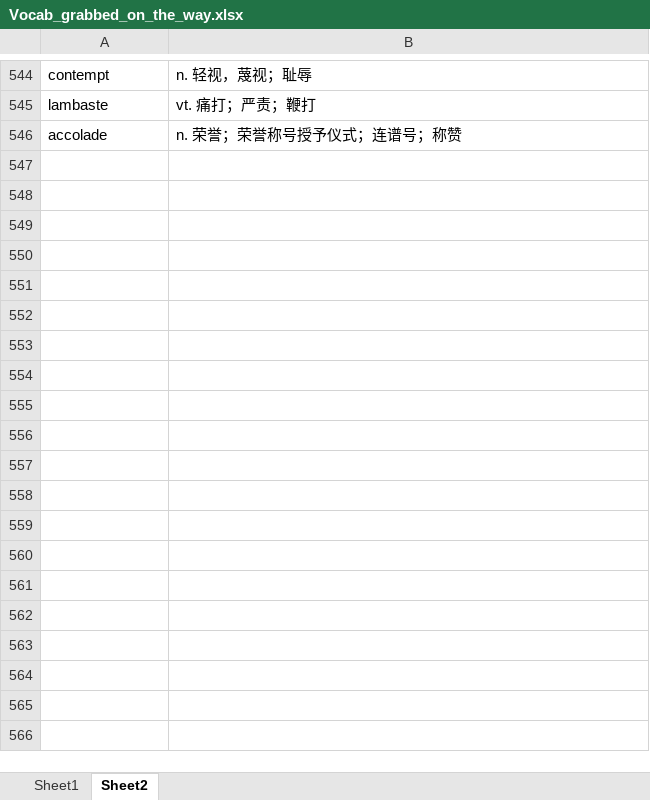
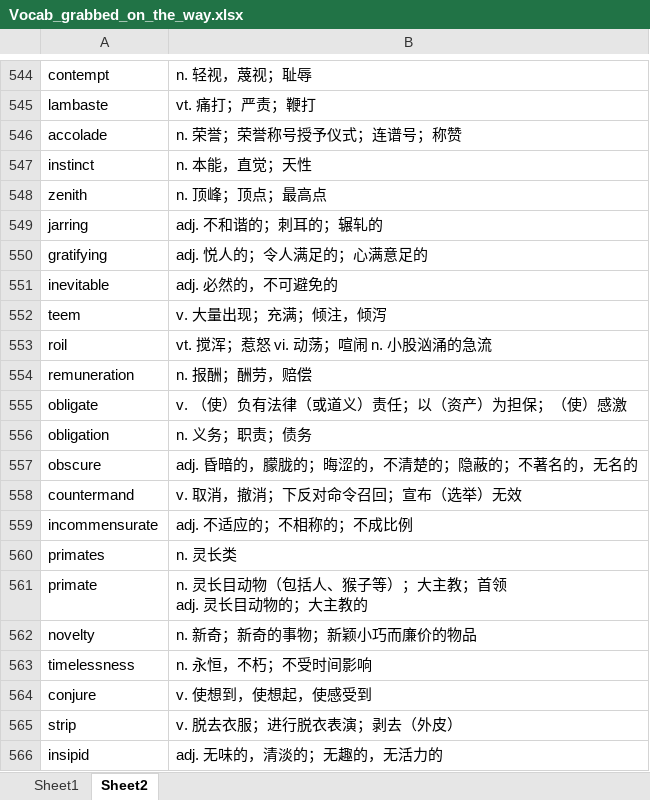
Before and after one commit to troyyxk/gre_resource, an Excel workbook: Vocab_grabbed_on_the_way.xlsx, sheet Sheet2, drawn as a sheet; only a part is shown, gaps mark what is left out; values as stored, in another font and other column widths than the file's, no borders; 1 other sheet too large or unreadable and not compared; ↵ is a line break in a cell; the diff covers the shown part only; the diff names each change by its address in the sheet, - before the commit and + after, or states it on an @@ line.

Commit message:
Add new words.

```diff
--- a/Vocab_grabbed_on_the_way.xlsx (sheet Sheet2)
+++ b/Vocab_grabbed_on_the_way.xlsx (sheet Sheet2)
+row 547: instinct | n. 本能，直觉；天性
+row 548: zenith | n. 顶峰；顶点；最高点
+row 549: jarring | adj. 不和谐的；刺耳的；辗轧的
+row 550: gratifying | adj. 悦人的；令人满足的；心满意足的
+row 551: inevitable | adj. 必然的，不可避免的
+row 552: teem | v. 大量出现；充满；倾注，倾泻
+row 553: roil | vt. 搅浑；惹怒 vi. 动荡；喧闹 n. 小股汹涌的急流
+row 554: remuneration | n. 报酬；酬劳，赔偿
+row 555: obligate | v. （使）负有法律（或道义）责任；以（资产）为担保；（使）感激
+row 556: obligation | n. 义务；职责；债务
+row 557: obscure | adj. 昏暗的，朦胧的；晦涩的，不清楚的；隐蔽的；不著名的，无名的
+row 558: countermand | v. 取消，撤消；下反对命令召回；宣布（选举）无效
+row 559: incommensurate | adj. 不适应的；不相称的；不成比例
+row 560: primates | n. 灵长类
+row 561: primate | n. 灵长目动物（包括人、猴子等）；大主教；首领 ↵ adj. 灵长目动物的；大主教的
+row 562: novelty | n. 新奇；新奇的事物；新颖小巧而廉价的物品
+row 563: timelessness | n. 永恒，不朽；不受时间影响
+row 564: conjure | v. 使想到，使想起，使感受到
+row 565: strip | v. 脱去衣服；进行脱衣表演；剥去（外皮）
+row 566: insipid | adj. 无味的，清淡的；无趣的，无活力的
```
Also changed, not shown: 27 added rows elsewhere in this sheet.
